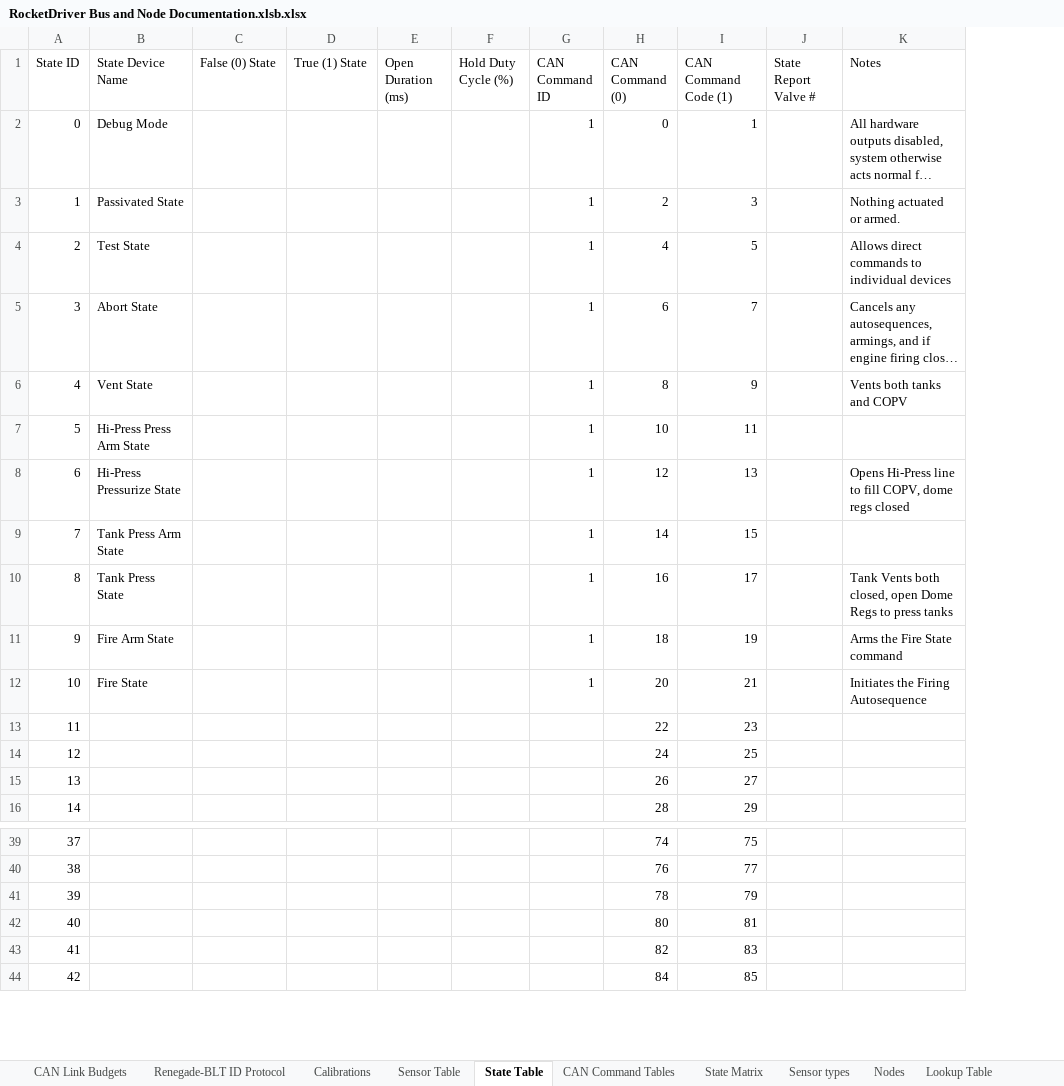
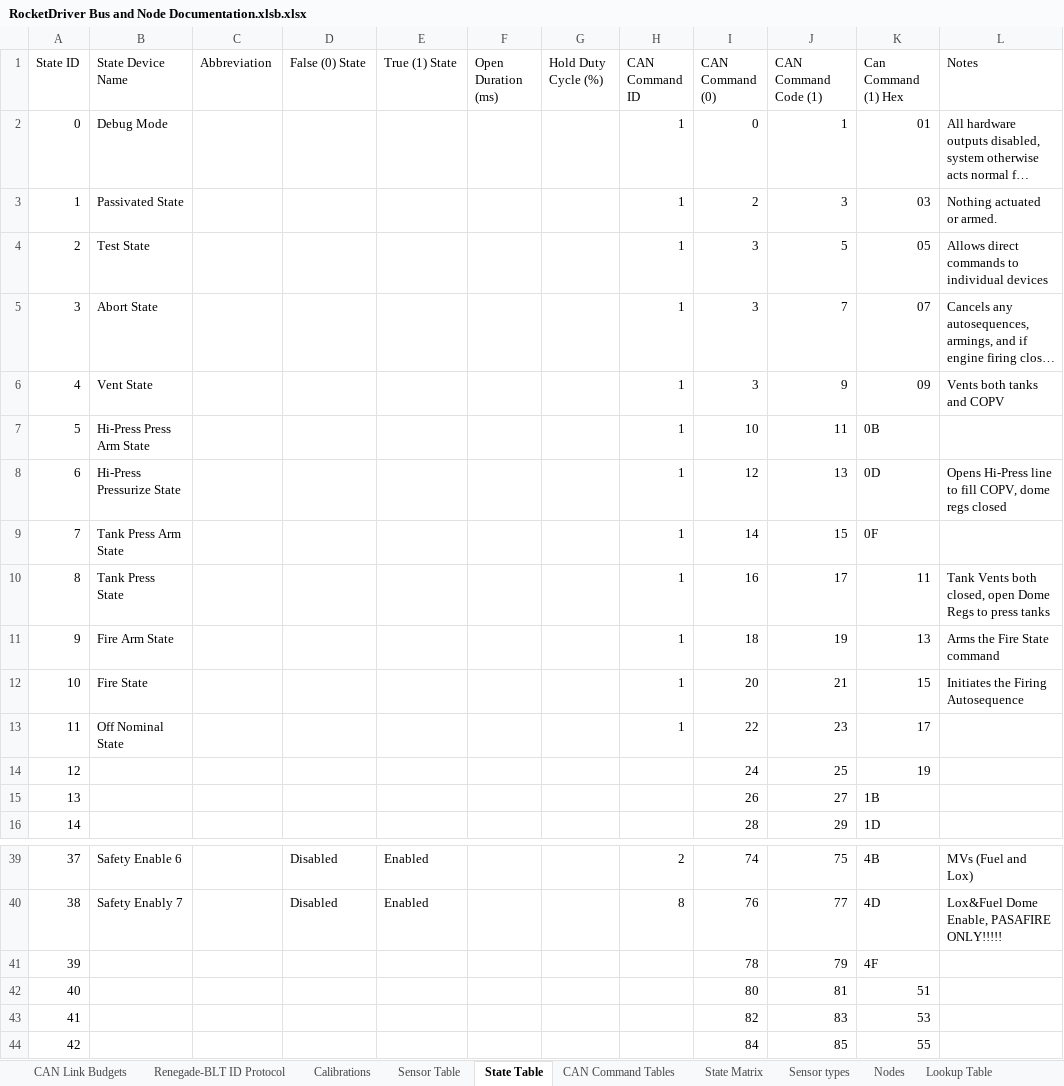
Before and after one commit to Beach-Launch-Team-CSULB/Teensy-Static-Fire-Stand-Nodes, an Excel workbook: Documentation/RocketDriver Bus and Node Documentation.xlsb.xlsx, sheet State Table, drawn as a sheet; only a part is shown, gaps mark what is left out; long unchanged cells end in …; values as stored, in another font and other column widths than the file's, no cell formats; removed rows and columns are numbered as before the commit, all else as after; the diff covers the shown part only; the diff names each change by its address in the sheet, - before the commit and + after, or states it on an @@ line.

Commit message:
Minor changes
Updating state stuff as I go, folding in the Pasafire node items, working on BabyShark pinouts in progress still.

```diff
--- a/Documentation/RocketDriver Bus and Node Documentation.xlsb.xlsx (sheet State Table)
+++ b/Documentation/RocketDriver Bus and Node Documentation.xlsb.xlsx (sheet State Table)
+column C (Abbreviation), empty
-column J (State Report Valve #), empty
+column K (Can Command (1) Hex), rows 2-16: 01 | 03 | 05 | 07 | 09 | 0B | 0D | 0F | 11 | 13 | 15 | 17 | 19 | 1B | 1D; rows 39-44: 4B | 4D | 4F | 51 | 53 | 55
-I4 (CAN Command (0)): 4
+I4 (CAN Command (0)): 3
-I5 (CAN Command (0)): 6
+I5 (CAN Command (0)): 3
-I6 (CAN Command (0)): 8
+I6 (CAN Command (0)): 3
-B13 (State Device Name): (empty)
+B13 (State Device Name): Off Nominal State
-H13 (CAN Command ID): (empty)
+H13 (CAN Command ID): 1
-B39 (State Device Name): (empty)
+B39 (State Device Name): Safety Enable 6
-D39:D40 (False (0) State): (empty)
+D39:D40 (False (0) State): Disabled
-E39:E40 (True (1) State): (empty)
+E39:E40 (True (1) State): Enabled
-H39 (CAN Command ID): (empty)
+H39 (CAN Command ID): 2
-L39 (Notes): (empty)
+L39 (Notes): MVs (Fuel and Lox)
-B40 (State Device Name): (empty)
+B40 (State Device Name): Safety Enably 7
-H40 (CAN Command ID): (empty)
+H40 (CAN Command ID): 8
-L40 (Notes): (empty)
+L40 (Notes): Lox&Fuel Dome Enable, PASAFIRE ONLY!!!!!
```
Also changed, not shown: 55 edited cells elsewhere in this sheet, sheet BabyShark Harnessing, sheet Nodes, cell formats.
